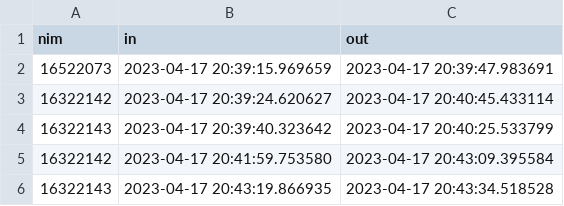
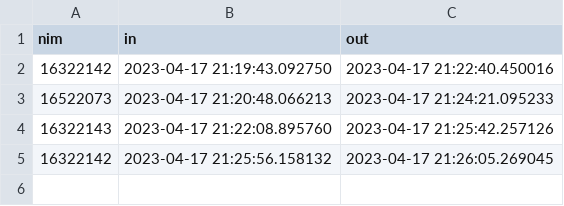
Before and after one commit to Astha47/CIBE-Check-In-System, a CSV file: src/logs.csv, drawn as a sheet.

```diff
--- a/src/logs.csv
+++ b/src/logs.csv
@@ -1,6 +1,5 @@
 nim,in,out
-16522073,2023-04-17 20:39:15.969659,2023-04-17 20:39:47.983691
-16322142,2023-04-17 20:39:24.620627,2023-04-17 20:40:45.433114
-16322143,2023-04-17 20:39:40.323642,2023-04-17 20:40:25.533799
-16322142,2023-04-17 20:41:59.753580,2023-04-17 20:43:09.395584
-16322143,2023-04-17 20:43:19.866935,2023-04-17 20:43:34.518528
+16322142,2023-04-17 21:19:43.092750,2023-04-17 21:22:40.450016
+16522073,2023-04-17 21:20:48.066213,2023-04-17 21:24:21.095233
+16322143,2023-04-17 21:22:08.895760,2023-04-17 21:25:42.257126
+16322142,2023-04-17 21:25:56.158132,2023-04-17 21:26:05.269045
```
Also changed, not shown: 1 other file.
